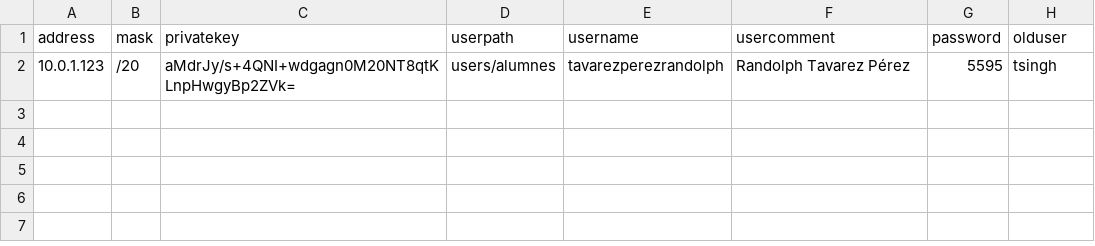
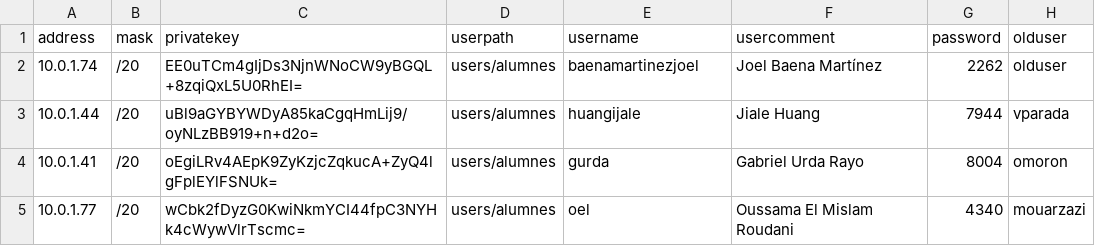
Before and after one commit to vcarceler/playbooks-ubuntu2004, a CSV file: tools/vpn-add-hosts/reassign-hosts-users.csv, drawn as a sheet.

```diff
--- a/tools/vpn-add-hosts/reassign-hosts-users.csv
+++ b/tools/vpn-add-hosts/reassign-hosts-users.csv
@@ -1,2 +1,5 @@
 address,mask,privatekey,userpath,username,usercomment,password,olduser
-10.0.1.123,/20,aMdrJy/s+4QNI+wdgagn0M20NT8qtKLnpHwgyBp2ZVk=,users/alumnes,tavarezperezrandolph,Randolph Tavarez Pérez,5595,tsingh
+10.0.1.74,/20,EE0uTCm4gIjDs3NjnWNoCW9yBGQL+8zqiQxL5U0RhEI=,users/alumnes,baenamartinezjoel,Joel Baena Martínez,2262,olduser
+10.0.1.44,/20,uBl9aGYBYWDyA85kaCgqHmLij9/oyNLzBB919+n+d2o=,users/alumnes,huangijale,Jiale Huang,7944,vparada
+10.0.1.41,/20,oEgiLRv4AEpK9ZyKzjcZqkucA+ZyQ4lgFplEYlFSNUk=,users/alumnes,gurda,Gabriel Urda Rayo,8004,omoron
+10.0.1.77,/20,wCbk2fDyzG0KwiNkmYCI44fpC3NYHk4cWywVlrTscmc=,users/alumnes,oel,Oussama El Mislam Roudani,4340,mouarzazi
```
Also changed, not shown: 4 other files.
